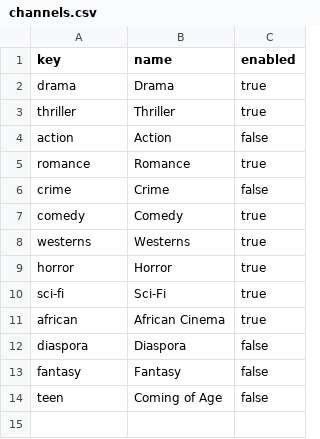
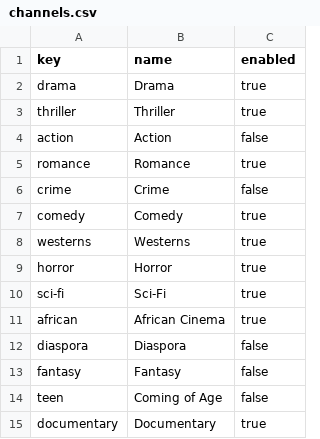
Before and after one commit to javonharper/tv, a CSV file: channels.csv, drawn as a sheet.

```diff
--- a/channels.csv
+++ b/channels.csv
@@ -14 +14,2 @@ fantasy,Fantasy,false
 teen,Coming of Age,false
+documentary,Documentary,true
```
Also changed, not shown: films.csv.
